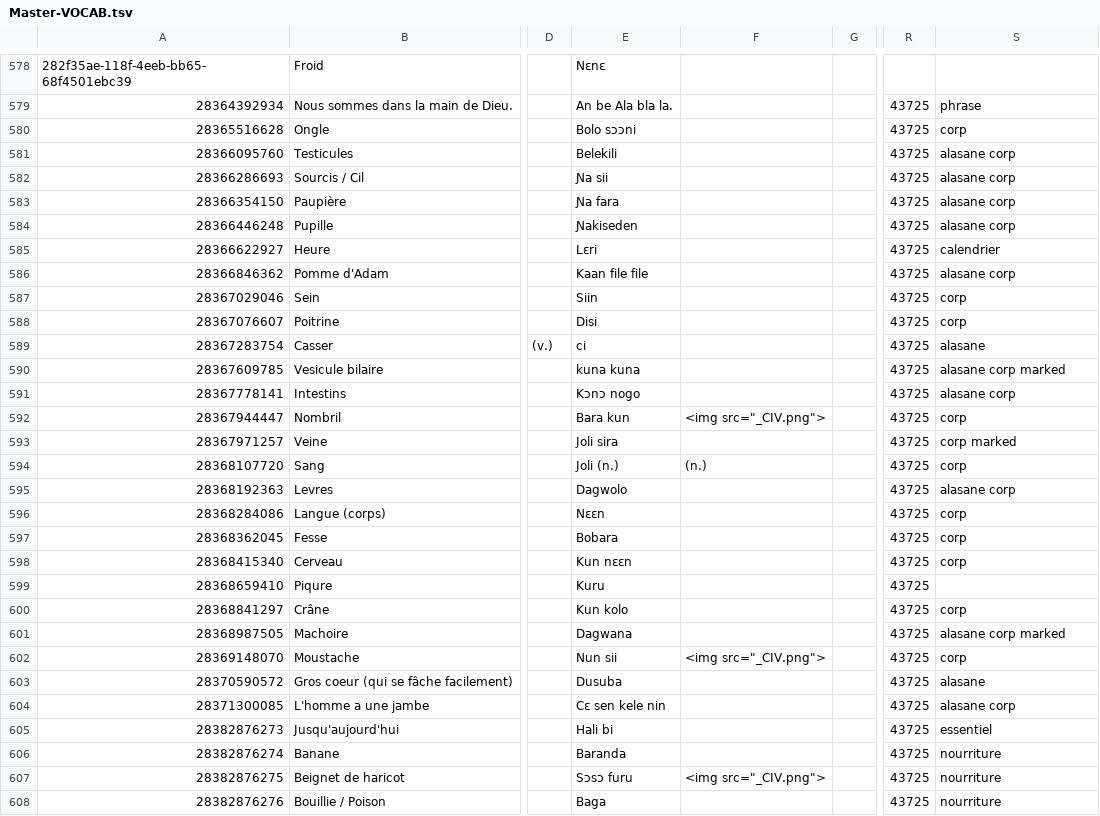
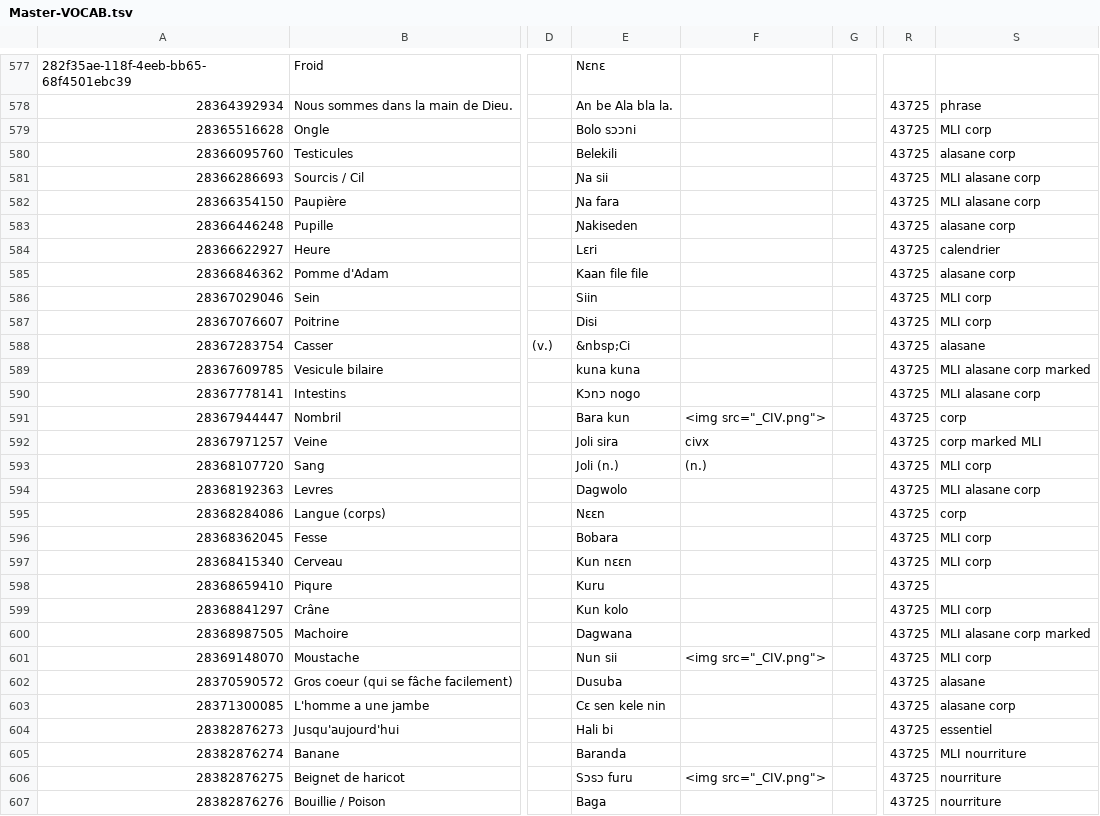
Before and after one commit to boydkelly/blog, a TSV file: static/download/Master-VOCAB.tsv, drawn as a sheet; only a part is shown, gaps mark what is left out; addresses are those after the commit; the diff covers the shown part only; the diff names each change by its address in the sheet, - before the commit and + after, or states it on an @@ line.

```diff
--- a/static/download/Master-VOCAB.tsv
+++ b/static/download/Master-VOCAB.tsv
-S579: corp
+S579: MLI corp
-S581:S582: alasane corp
+S581:S582: MLI alasane corp
-S586:S587: corp
+S586:S587: MLI corp
-E588: ci
+E588: &nbsp;Ci
-S589: alasane corp marked
+S589: MLI alasane corp marked
-S590: alasane corp
+S590: MLI alasane corp
-F592: (empty)
+F592: civx
-S592: corp marked
+S592: corp marked MLI
-S593: corp
+S593: MLI corp
-S594: alasane corp
+S594: MLI alasane corp
-S596:S597: corp
+S596:S597: MLI corp
-S599: corp
+S599: MLI corp
-S600: alasane corp marked
+S600: MLI alasane corp marked
-S601: corp
+S601: MLI corp
-S605: nourriture
+S605: MLI nourriture
```
Also changed, not shown: 1 removed row and 103 edited cells elsewhere in this file.
